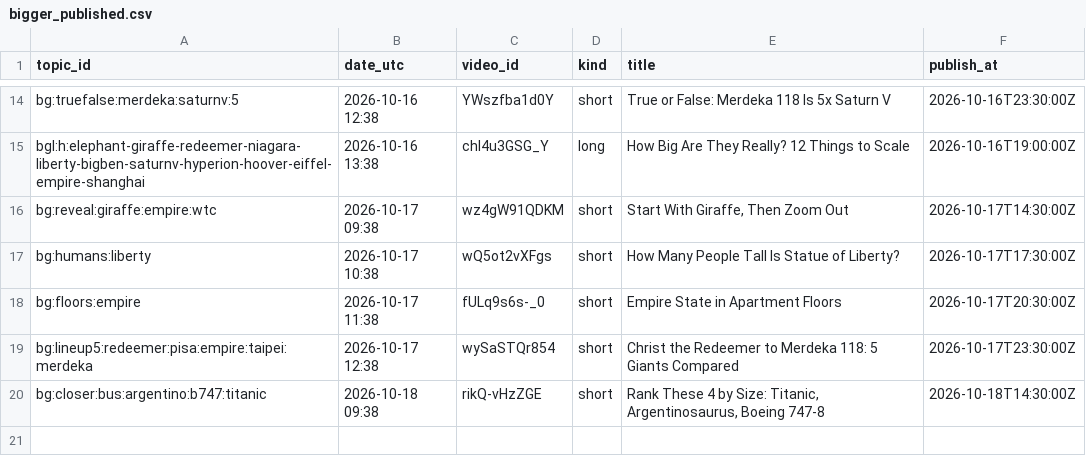
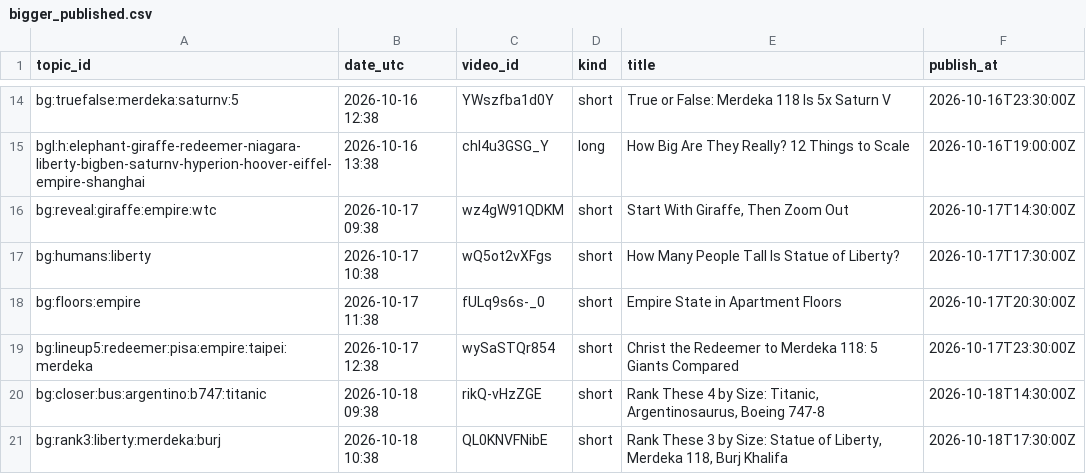
Before and after one commit to olgunkadirgulhan/fox-run-kids, a CSV file: records/bigger_published.csv, drawn as a sheet; only a part is shown, gaps mark what is left out.

Commit message:
bigger: 2026-10-18-1038

```diff
--- a/records/bigger_published.csv
+++ b/records/bigger_published.csv
@@ -20 +20,2 @@ bg:lineup5:redeemer:pisa:empire:taipei:merdeka,2026-10-17 12:38,wySaSTQr854,shor
 bg:closer:bus:argentino:b747:titanic,2026-10-18 09:38,rikQ-vHzZGE,short,"Rank These 4 by Size: Titanic, Argentinosaurus, Boeing 747-8",2026-10-18T14:30:00Z
+bg:rank3:liberty:merdeka:burj,2026-10-18 10:38,QL0KNVFNibE,short,"Rank These 3 by Size: Statue of Liberty, Merdeka 118, Burj Khalifa",2026-10-18T17:30:00Z
```
